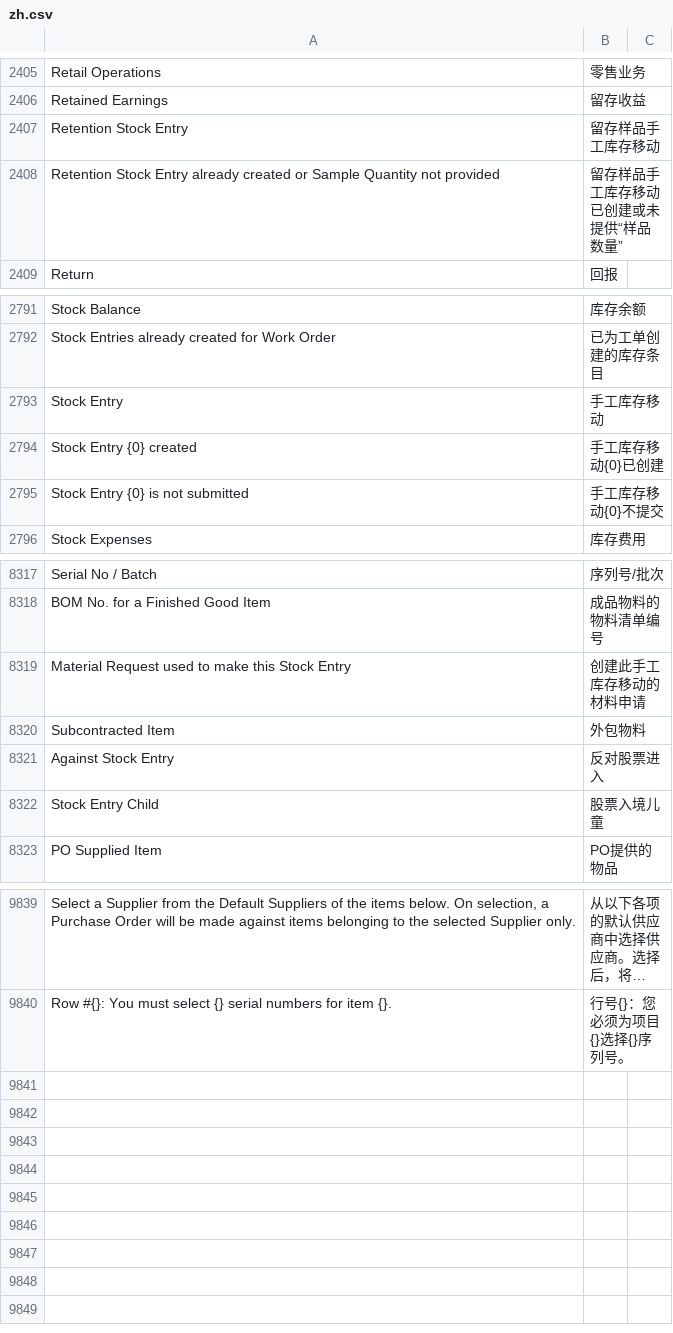
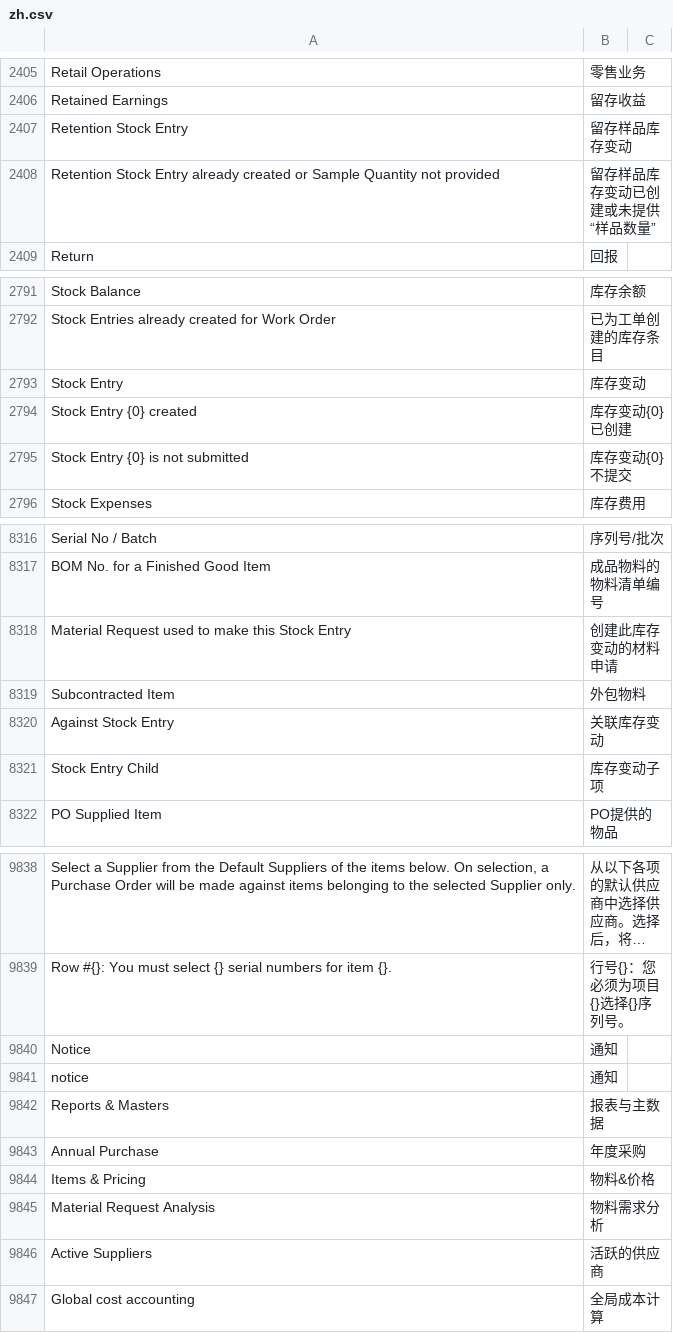
Before and after one commit to chenchenzc/erp, a CSV file: erpnext/translations/zh.csv, drawn as a sheet; only a part is shown, gaps mark what is left out; long unchanged cells end in …; addresses are those after the commit; the diff covers the shown part only; the diff names each change by its address in the sheet, - before the commit and + after, or states it on an @@ line.

```diff
--- a/erpnext/translations/zh.csv
+++ b/erpnext/translations/zh.csv
-B2407: 留存样品手工库存移动
+B2407: 留存样品库存变动
-B2408: 留存样品手工库存移动已创建或未提供“样品数量”
+B2408: 留存样品库存变动已创建或未提供“样品数量”
-B2793: 手工库存移动
+B2793: 库存变动
-B2794: 手工库存移动{0}已创建
+B2794: 库存变动{0}已创建
-B2795: 手工库存移动{0}不提交
+B2795: 库存变动{0}不提交
-B8318: 创建此手工库存移动的材料申请
+B8318: 创建此库存变动的材料申请
-B8320: 反对股票进入
+B8320: 关联库存变动
-B8321: 股票入境儿童
+B8321: 库存变动子项
+row 9840: Notice | 通知
+row 9841: notice | 通知
+row 9842: Reports & Masters | 报表与主数据
+row 9843: Annual Purchase | 年度采购
+row 9844: Items & Pricing | 物料&价格
+row 9845: Material Request Analysis | 物料需求分析
+row 9846: Active Suppliers | 活跃的供应商
+row 9847: Global cost accounting | 全局成本计算
```
Also changed, not shown: 1 removed row and 28 edited cells elsewhere in this file, 32 other files.
